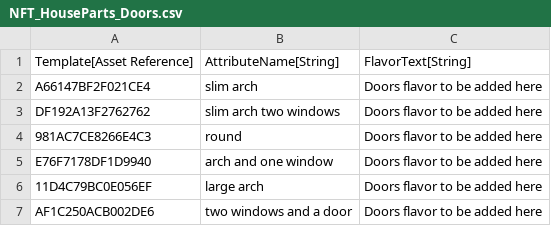
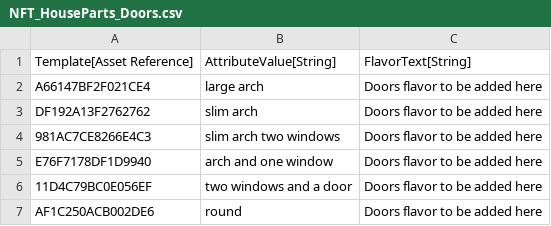
Before and after one commit to Morituri-SK/LootMMO_Village, a CSV file: Framework/Data/DataTables/NFT_HouseParts_Doors.csv, drawn as a sheet.

```diff
--- a/Framework/Data/DataTables/NFT_HouseParts_Doors.csv
+++ b/Framework/Data/DataTables/NFT_HouseParts_Doors.csv
@@ -1,7 +1,7 @@
-"Template[Asset Reference]","AttributeName[String]","FlavorText[String]"
-"A66147BF2F021CE4","slim arch","Doors flavor to be added here"
-"DF192A13F2762762","slim arch two windows","Doors flavor to be added here"
-"981AC7CE8266E4C3","round","Doors flavor to be added here"
+"Template[Asset Reference]","AttributeValue[String]","FlavorText[String]"
+"A66147BF2F021CE4","large arch","Doors flavor to be added here"
+"DF192A13F2762762","slim arch","Doors flavor to be added here"
+"981AC7CE8266E4C3","slim arch two windows","Doors flavor to be added here"
 "E76F7178DF1D9940","arch and one window","Doors flavor to be added here"
-"11D4C79BC0E056EF","large arch","Doors flavor to be added here"
-"AF1C250ACB002DE6","two windows and a door","Doors flavor to be added here"
+"11D4C79BC0E056EF","two windows and a door","Doors flavor to be added here"
+"AF1C250ACB002DE6","round","Doors flavor to be added here"
```
Also changed, not shown: Framework/Data/DataTables/NFT_HouseParts_Fireplaces.csv, Framework/Data/DataTables/NFT_HouseParts_Floors.csv, 15 other files.
